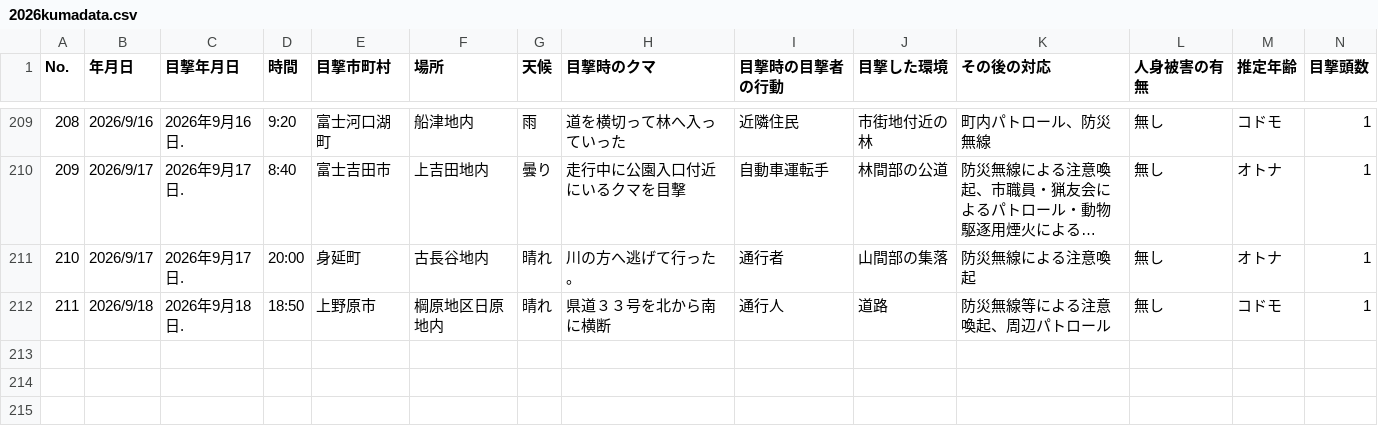
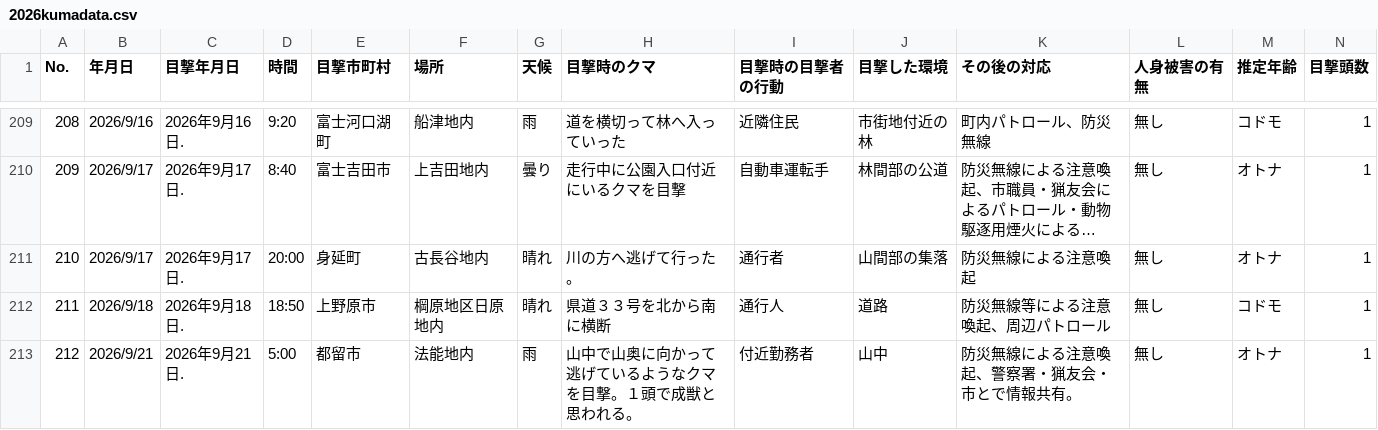
Before and after one commit to shingen-py/sample_20260808, a CSV file: data/2026kumadata.csv, drawn as a sheet; only a part is shown, gaps mark what is left out; long unchanged cells end in …; rows hold the shown columns only; the diff names each change by its address in the sheet, - before the commit and + after, or states it on an @@ line.

```diff
--- a/data/2026kumadata.csv
+++ b/data/2026kumadata.csv
+row 213: 212 | 2026/9/21 | 2026年9月21日. | 5:00 | 都留市 | 法能地内 | 雨 | 山中で山奥に向かって逃げているようなクマを目撃。１頭で成獣と思われる。 | 付近勤務者 | 山中 | 防災無線による注意喚起、警察署・猟友会・市とで情報共有。 | 無し | オトナ | 1
```
Also changed, not shown: data/2026kumadata_new.csv, 1 other file.
